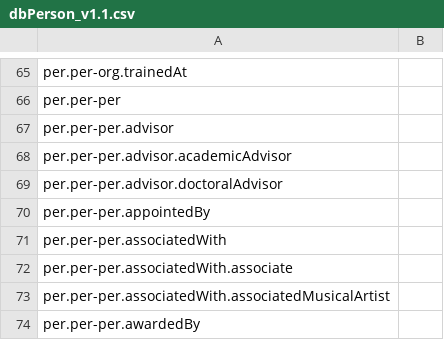
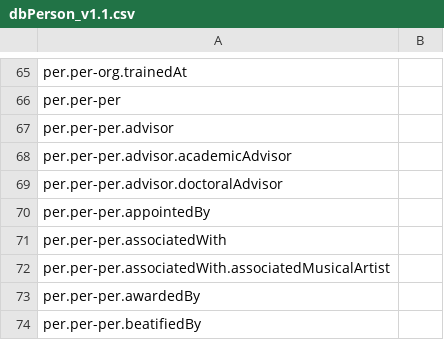
Before and after one commit to xhay-p/xhay-p.github.io, a CSV file: db/v1.1/dbPerson_v1.1.csv, drawn as a sheet; only a part is shown, gaps mark what is left out; the shorter side is filled out with more unchanged rows.

```diff
--- a/db/v1.1/dbPerson_v1.1.csv
+++ b/db/v1.1/dbPerson_v1.1.csv
@@ -71,3 +71,2 @@ per.per-per.appointedBy,
 per.per-per.associatedWith,
-per.per-per.associatedWith.associate,
 per.per-per.associatedWith.associatedMusicalArtist,
```
Also changed, not shown: db/v1.1/db_v1.1.csv, in/v1.1/in_v1.1.csv, 5 other files.
